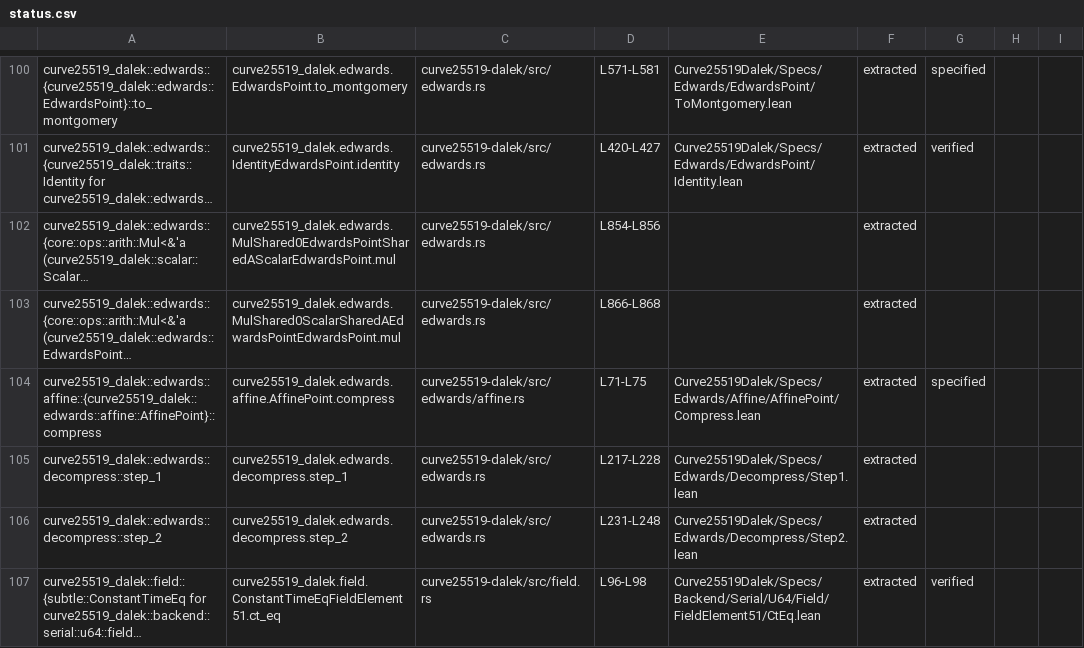
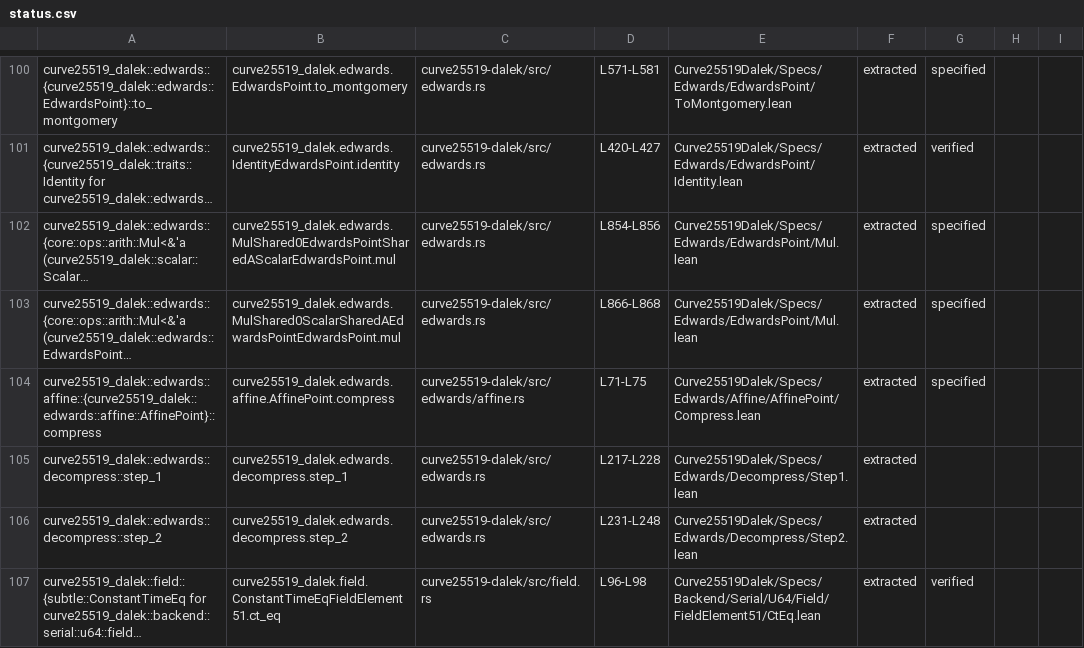
Before and after one commit to Beneficial-AI-Foundation/curve25519-dalek-lean-verify, a CSV file: status.csv, drawn as a sheet; only a part is shown, gaps mark what is left out; long unchanged cells end in …; the diff names each change by its address in the sheet, - before the commit and + after, or states it on an @@ line.

Commit message:
Create spec theorem files for EdwardsPoint Mul functions

```diff
--- a/status.csv
+++ b/status.csv
-E102:E103: (empty)
+E102:E103: Curve25519Dalek/Specs/Edwards/EdwardsPoint/Mul.lean
-G102:G103: (empty)
+G102:G103: specified
```
Also changed, not shown: 2 other files.
